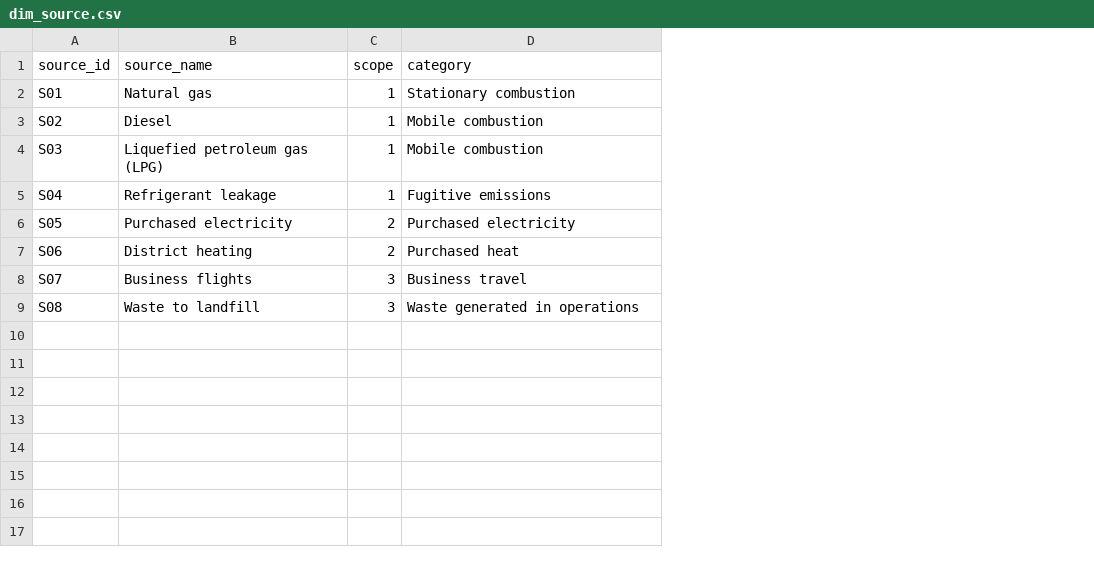
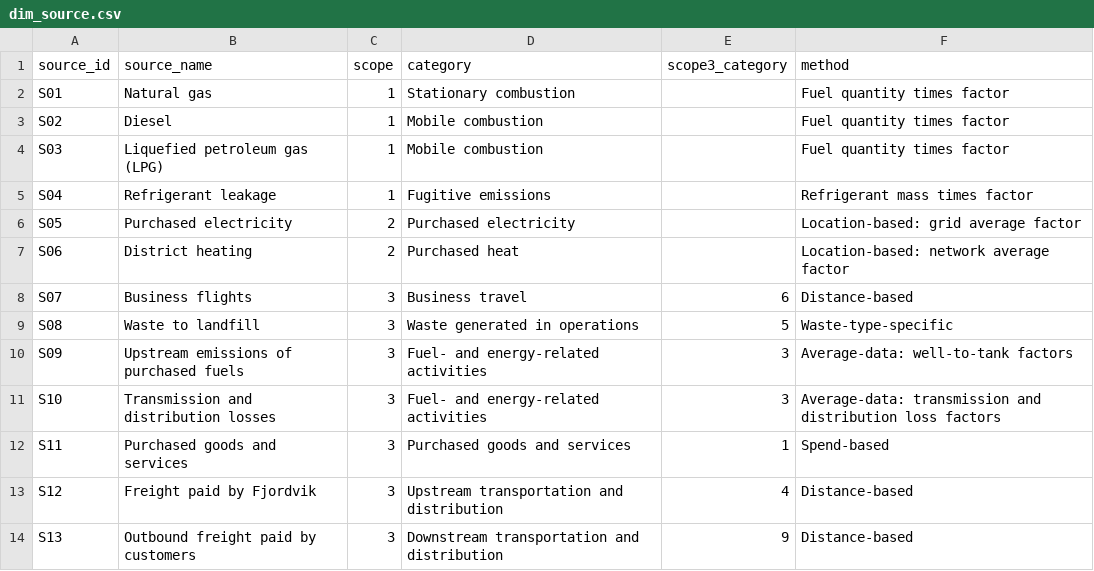
Before and after one commit to voneeci/fjordvik, a CSV file: data/tables/dim_source.csv, drawn as a sheet; the diff names each change by its address in the sheet, - before the commit and + after, or states it on an @@ line.

```diff
--- a/data/tables/dim_source.csv
+++ b/data/tables/dim_source.csv
+column E (scope3_category), rows 8-9: 6 | 5
+column F (method), rows 2-9: Fuel quantity times factor | Fuel quantity times factor | Fuel quantity times factor | Refrigerant mass times factor | Location-based: grid average factor | Location-based: network average factor | Distance-based | Waste-type-specific
+row 10: S09 | Upstream emissions of purchased fuels | 3 | Fuel- and energy-related activities | 3 | Average-data: well-to-tank factors
+row 11: S10 | Transmission and distribution losses | 3 | Fuel- and energy-related activities | 3 | Average-data: transmission and distribution loss factors
+row 12: S11 | Purchased goods and services | 3 | Purchased goods and services | 1 | Spend-based
+row 13: S12 | Freight paid by Fjordvik | 3 | Upstream transportation and distribution | 4 | Distance-based
+row 14: S13 | Outbound freight paid by customers | 3 | Downstream transportation and distribution | 9 | Distance-based
```
Also changed, not shown: 19 other files.
